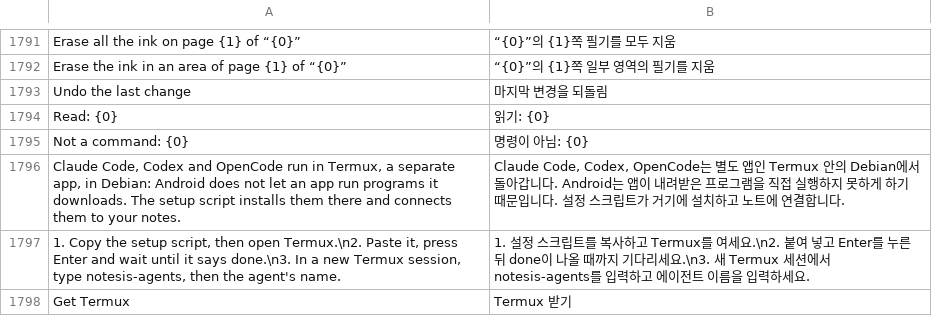
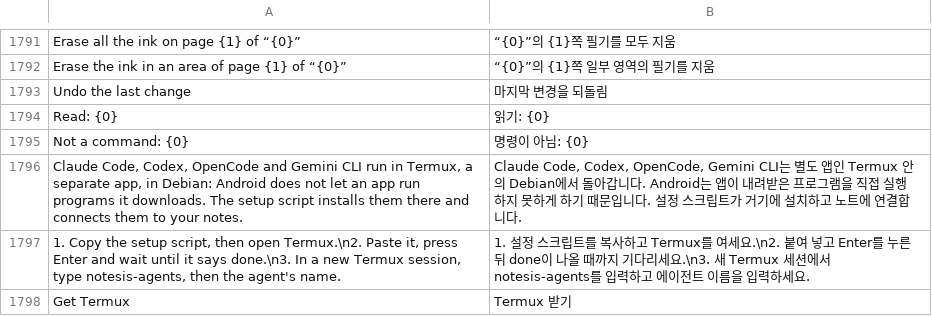
Before and after one commit to whyitworks0415/Notesis, a TSV file: app/src/main/assets/i18n/ko.tsv, drawn as a sheet; only a part is shown, gaps mark what is left out.

```diff
--- a/app/src/main/assets/i18n/ko.tsv
+++ b/app/src/main/assets/i18n/ko.tsv
@@ -1795,3 +1795,3 @@ Read: {0}	읽기: {0}
 Not a command: {0}	명령이 아님: {0}
-Claude Code, Codex and OpenCode run in Termux, a separate app, in Debian: Android does not let an app run programs it downloads. The setup script installs them there and connects them to your notes.	Claude Code, Codex, OpenCode는 별도 앱인 Termux 안의 Debian에서 돌아갑니다. Android는 앱이 내려받은 프로그램을 직접 실행하지 못하게 하기 때문입니다. 설정 스크립트가 거기에 설치하고 노트에 연결합니다.
+Claude Code, Codex, OpenCode and Gemini CLI run in Termux, a separate app, in Debian: Android does not let an app run programs it downloads. The setup script installs them there and connects them to your notes.	Claude Code, Codex, OpenCode, Gemini CLI는 별도 앱인 Termux 안의 Debian에서 돌아갑니다. Android는 앱이 내려받은 프로그램을 직접 실행하지 못하게 하기 때문입니다. 설정 스크립트가 거기에 설치하고 노트에 연결합니다.
 1. Copy the setup script, then open Termux.\n2. Paste it, press Enter and wait until it says done.\n3. In a new Termux session, type notesis-agents, then the agent's name.	1. 설정 스크립트를 복사하고 Termux를 여세요.\n2. 붙여 넣고 Enter를 누른 뒤 done이 나올 때까지 기다리세요.\n3. 새 Termux 세션에서 notesis-agents를 입력하고 에이전트 이름을 입력하세요.
```
Also changed, not shown: 3 other files.
